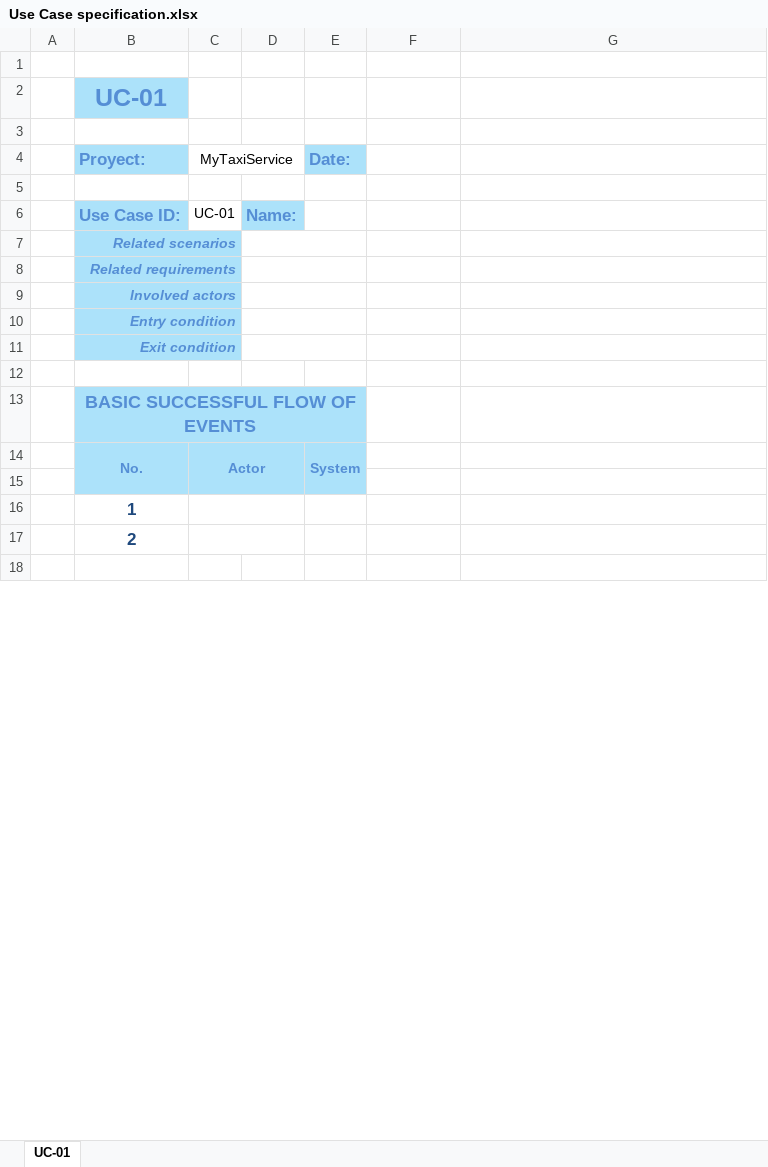
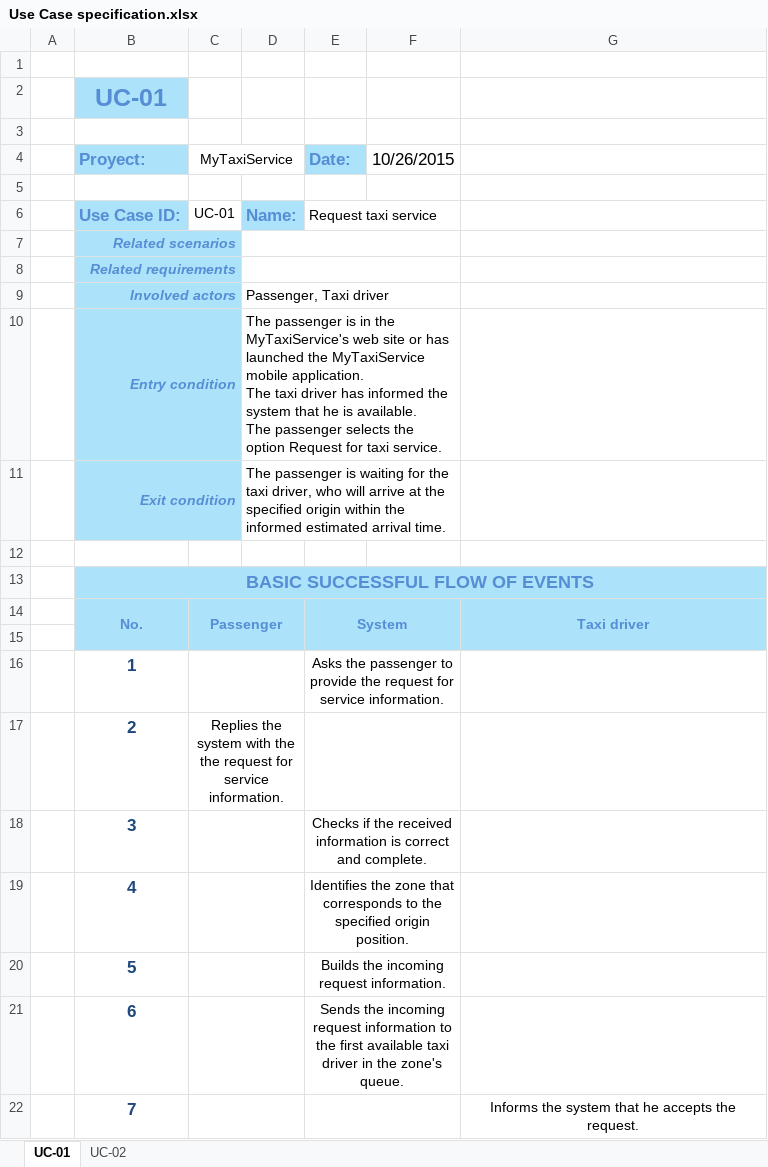
Before and after one commit to dvaccam/SE2-PoliMi-MyTaxi, an Excel workbook: Daniel/Use Case specification.xlsx, sheet UC-01, drawn as a sheet; only a part is shown; the shorter side is filled out with more unchanged rows; values as stored, in another font and other column widths than the file's, no borders; removed rows and columns are numbered as before the commit, all else as after; ↵ is a line break in a cell; the diff covers the shown part only; the diff names each change by its address in the sheet, - before the commit and + after, or states it on an @@ line.

```diff
--- a/Daniel/Use Case specification.xlsx (sheet UC-01)
+++ b/Daniel/Use Case specification.xlsx (sheet UC-01)
+sheet tab: UC-02
-F4: (empty)
+F4: 10/26/2015
-E6 (Date:): (empty)
+E6 (Date:): Request taxi service
+E6:F6 merged
-D7:E7 merged
+D7:F7 merged
-D8:E8 merged
+D8:F8 merged
-D9: (empty)
+D9: Passenger, Taxi driver
-D9:E9 merged
+D9:F9 merged
-D10: (empty)
+D10: The passenger is in the MyTaxiService's web site or has launched the MyTaxiService mobile application. ↵ The taxi driver has informed the system that he is available. ↵ The passenger selects the option Request for taxi service.
-D10:E10 merged
+D10:F10 merged
-D11: (empty)
+D11: The passenger is waiting for the taxi driver, who will arrive at the specified origin within the informed estimated arrival time.
-D11:E11 merged
+D11:F11 merged
-B13:E13 merged
+B13:G13 merged
-F13:G15 fill: none
+F13:G15 fill: #ACE2FA
-C14 (MyTaxiService): Actor
+C14 (MyTaxiService): Passenger
-E14:E15 merged
+E14:F15 merged
-G14: (empty)
+G14: Taxi driver
+G14:G15 merged
-E16 (Date:): (empty)
+E16 (Date:): Asks the passenger to provide the request for service information.
+E16:F16 merged
-C17 (MyTaxiService): (empty)
+C17 (MyTaxiService): Replies the system with the the request for service information.
+E17:F17 merged
+row 18:  | 3 |  |  | Checks if the received information is correct and complete.
+row 19:  | 4 |  |  | Identifies the zone that corresponds to the specified origin position.
+row 20:  | 5 |  |  | Builds the incoming request information.
+row 21:  | 6 |  |  | Sends the incoming request information to the first available taxi driver in the zone's queue.
+row 22:  | 7 |  |  |  |  | Informs the system that he accepts the request.
```
Also changed, not shown: 5 added rows elsewhere in this sheet, Templates/Use Case specification Template.xlsx, 2 other files.
